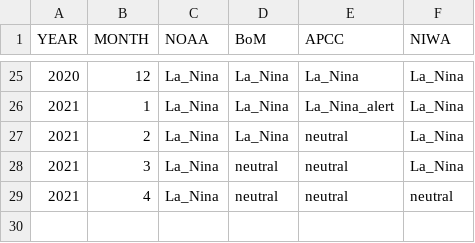
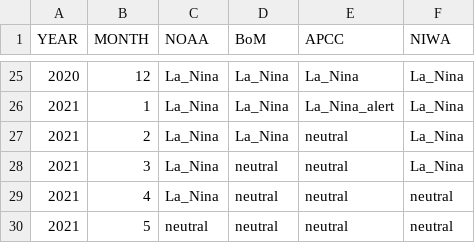
Before and after one commit to BenNollWeather/Pacific_RCC, a CSV file: template/Pacific_RCC_ENSO_tracker.csv, drawn as a sheet; only a part is shown, gaps mark what is left out.

```diff
--- a/template/Pacific_RCC_ENSO_tracker.csv
+++ b/template/Pacific_RCC_ENSO_tracker.csv
@@ -29 +29,2 @@ YEAR,MONTH,NOAA,BoM,APCC,NIWA
 2021,4,La_Nina,neutral,neutral,neutral
+2021,5,neutral,neutral,neutral,neutral
```
Also changed, not shown: 3 other files.
